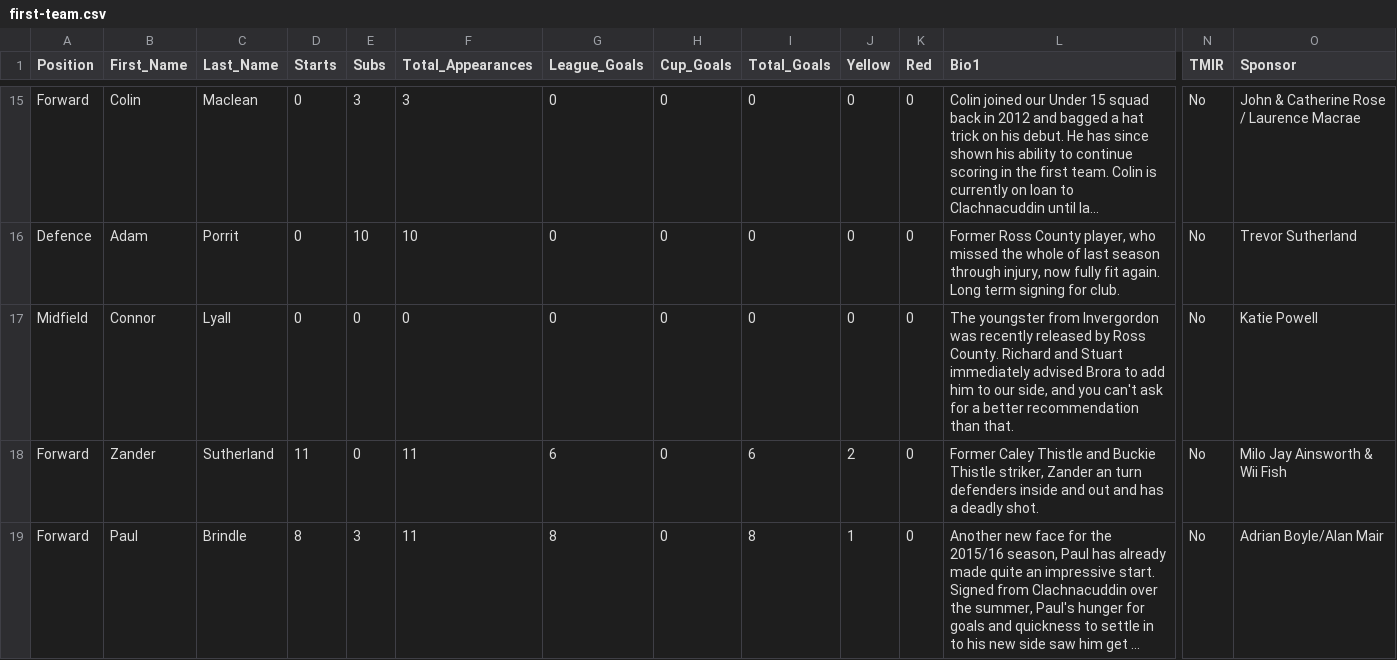
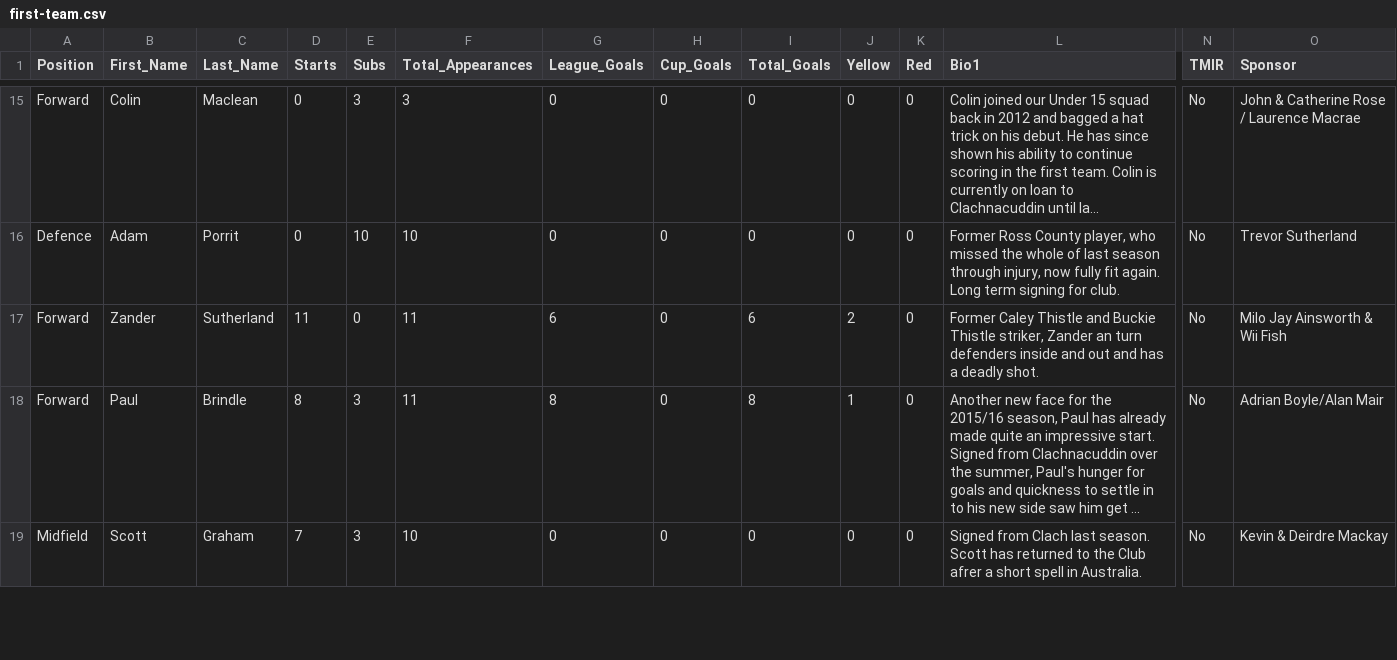
Before and after one commit to brorarangers/brorarangers.github.io, a CSV file: _data/first-team.csv, drawn as a sheet; only a part is shown, gaps mark what is left out; the shorter side is filled out with more unchanged rows; long unchanged cells end in …; rows hold the shown columns only; the diff names each change by its address in the sheet, - before the commit and + after, or states it on an @@ line.

```diff
--- a/_data/first-team.csv
+++ b/_data/first-team.csv
-row 17: Midfield | Connor | Lyall | 0 | 0 | 0 | 0 | 0 | 0 | 0 | 0 | The youngster from Invergordon was recently released by Ross County. Richard and Stuart immediately advised Brora to add him to our side, and you can't ask for a better recommendation than that. | No | Katie Powell
```
Also changed, not shown: 4 other files.
